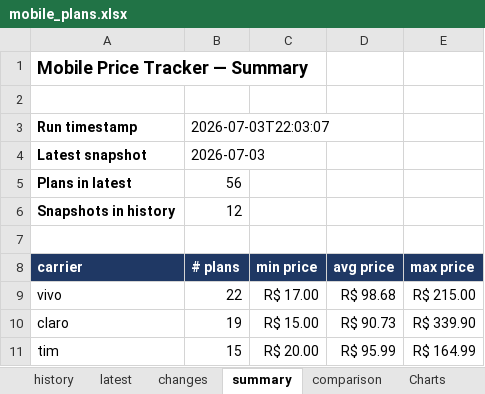
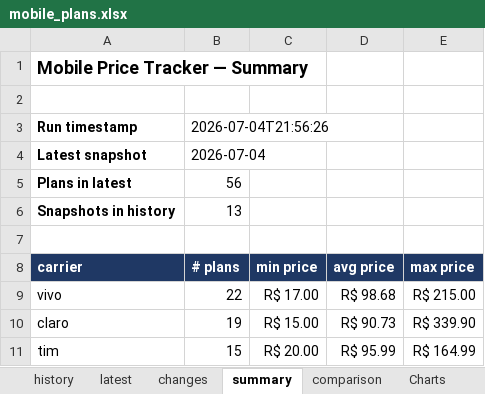
Before and after one commit to rafaelxoliver4-art/prompt-project-builder, an Excel workbook: projects/mobile-price-tracker/data/mobile_plans.xlsx, sheet summary, drawn as a sheet; values as stored, in another font and other column widths than the file's, no borders; the diff names each change by its address in the sheet, - before the commit and + after, or states it on an @@ line.

```diff
--- a/projects/mobile-price-tracker/data/mobile_plans.xlsx (sheet summary)
+++ b/projects/mobile-price-tracker/data/mobile_plans.xlsx (sheet summary)
-B3 (# plans): 2026-07-03T22:03:07
+B3 (# plans): 2026-07-04T21:56:26
-B4 (# plans): 2026-07-03
+B4 (# plans): 2026-07-04
-B6 (# plans): 12
+B6 (# plans): 13
```
Also changed, not shown: sheet history, sheet latest, sheet changes, sheet comparison, sheet Charts, charts or pictures.
